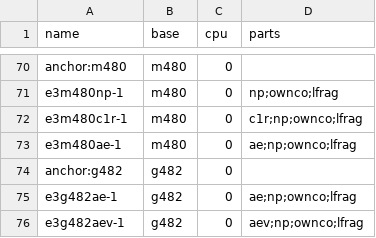
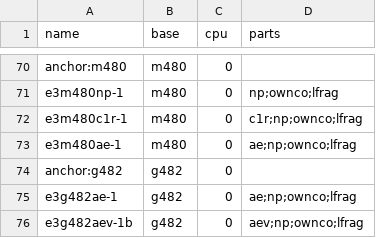
Before and after one commit to yasumorishima/kaggle-competitions, a CSV file: enveda-casmi26/eval/lb_parts.csv, drawn as a sheet; only a part is shown, gaps mark what is left out.

```diff
--- a/enveda-casmi26/eval/lb_parts.csv
+++ b/enveda-casmi26/eval/lb_parts.csv
@@ -75,2 +75,2 @@ anchor:g482,g482,0,
 e3g482ae-1,g482,0,ae;np;ownco;lfrag
-e3g482aev-1,g482,0,aev;np;ownco;lfrag
+e3g482aev-1b,g482,0,aev;np;ownco;lfrag
```
Also changed, not shown: 5 other files.
